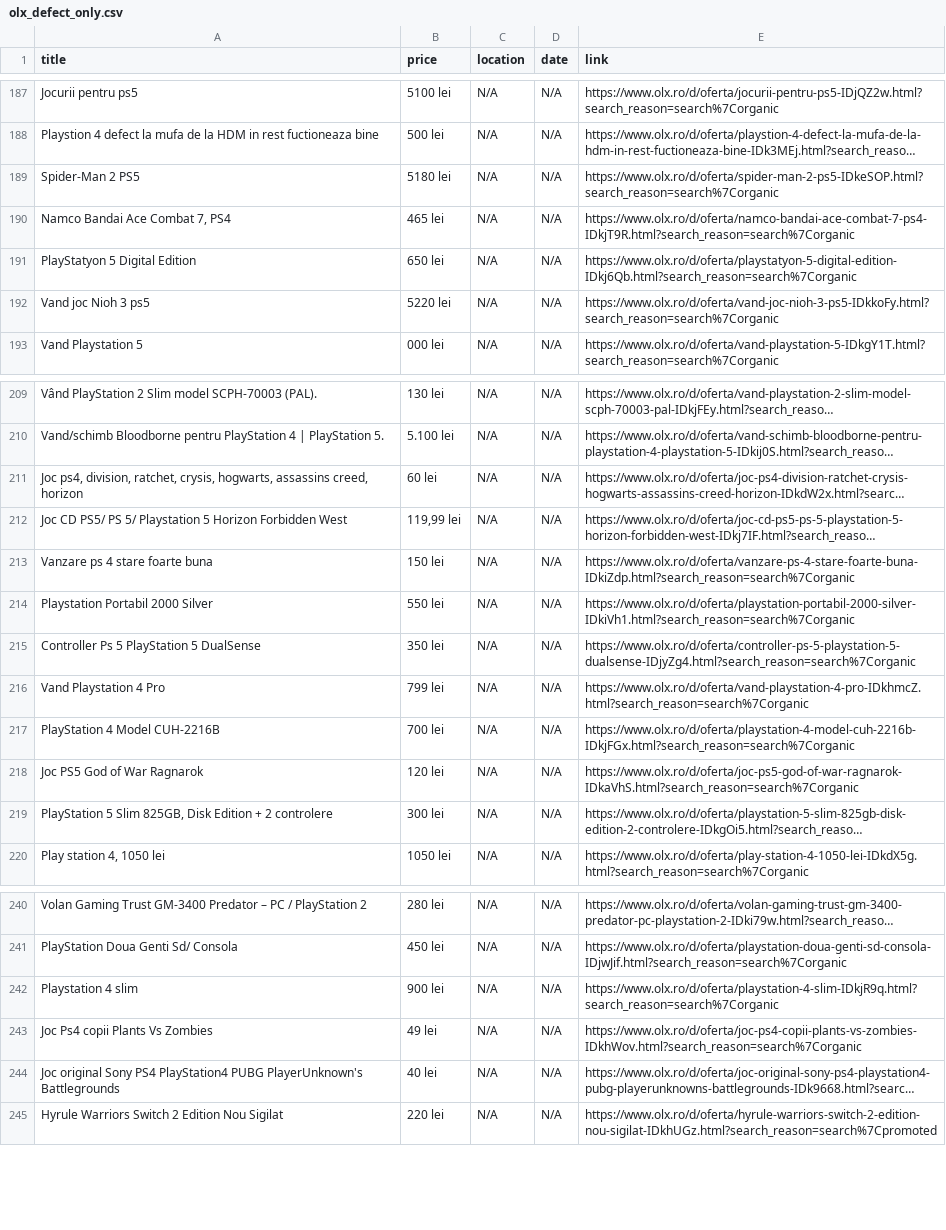
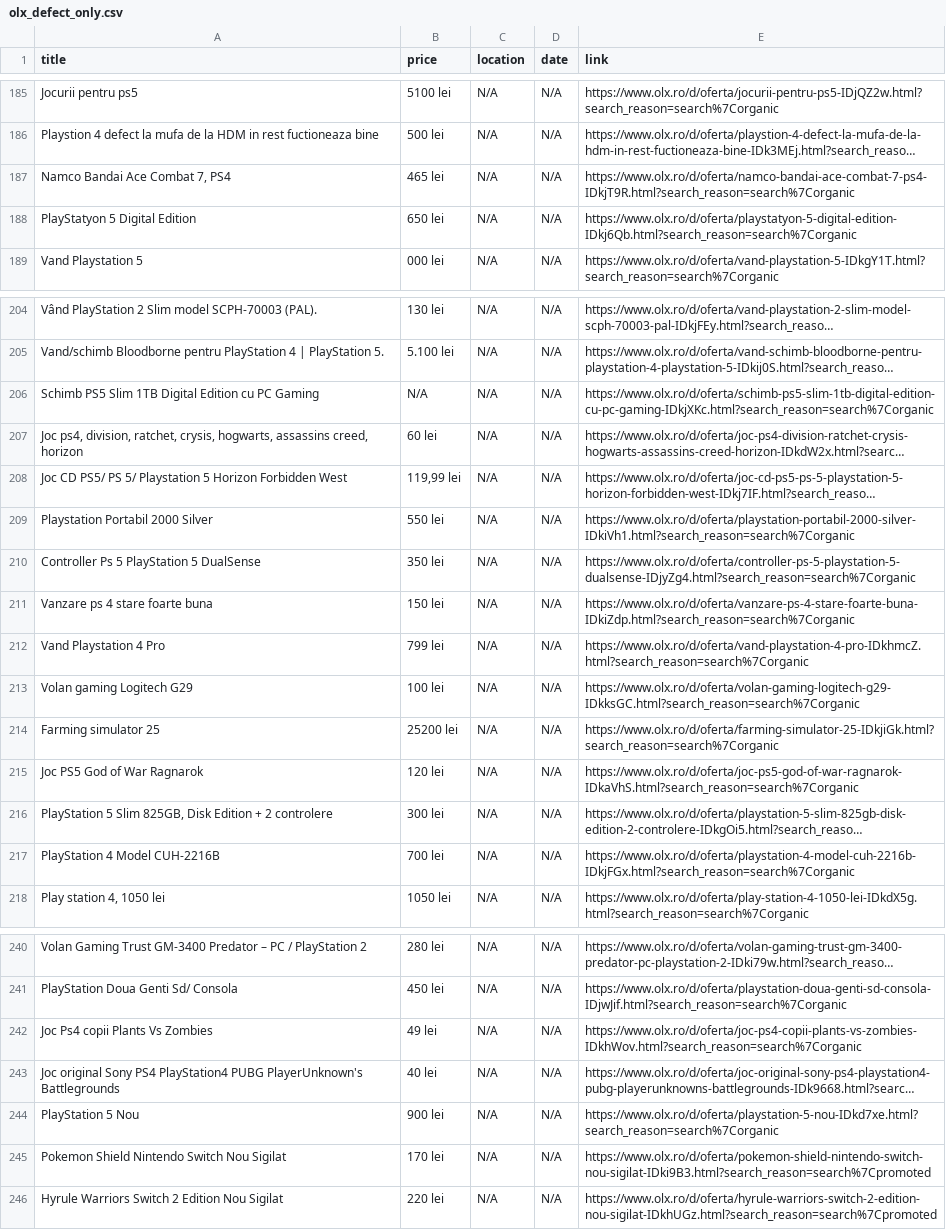
Before and after one commit to Stefan-Szabo/olx-scraper, a CSV file: olx_defect_only.csv, drawn as a sheet; only a part is shown, gaps mark what is left out; long unchanged cells end in …; removed rows and columns are numbered as before the commit, all else as after; the diff covers the shown part only; the diff names each change by its address in the sheet, - before the commit and + after, or states it on an @@ line.

```diff
--- a/olx_defect_only.csv
+++ b/olx_defect_only.csv
-row 189: Spider-Man 2 PS5 | 5180 lei | N/A | N/A | https://www.olx.ro/d/oferta/spider-man-2-ps5-IDkeSOP.html?search_reason=search%7Corganic
-row 192: Vand joc Nioh 3 ps5 | 5220 lei | N/A | N/A | https://www.olx.ro/d/oferta/vand-joc-nioh-3-ps5-IDkkoFy.html?search_reason=search%7Corganic
@@ row 198 moved to row 206: Schimb PS5 Slim 1TB Digital Edition cu P… @@
@@ row 213 moved to row 211: Vanzare ps 4 stare foarte buna @@
-A213 (title): PlayStation 4 Model CUH-2216B
+A213 (title): Volan gaming Logitech G29
-B213 (price): 700 lei
+B213 (price): 100 lei
-E213 (link): https://www.olx.ro/d/oferta/playstation-4-model-cuh-2216b-IDkjFGx.html?search_reason=search%7Corganic
+E213 (link): https://www.olx.ro/d/oferta/volan-gaming-logitech-g29-IDkksGC.html?search_reason=search%7Corganic
+row 214: Farming simulator 25 | 25200 lei | N/A | N/A | https://www.olx.ro/d/oferta/farming-simulator-25-IDkjiGk.html?search_reason=search%7Corganic
+row 217: PlayStation 4 Model CUH-2216B | 700 lei | N/A | N/A | https://www.olx.ro/d/oferta/playstation-4-model-cuh-2216b-IDkjFGx.html?search_reason=search%7Corganic
-row 242: Playstation 4 slim | 900 lei | N/A | N/A | https://www.olx.ro/d/oferta/playstation-4-slim-IDkjR9q.html?search_reason=search%7Corganic
+row 244: PlayStation 5 Nou | 900 lei | N/A | N/A | https://www.olx.ro/d/oferta/playstation-5-nou-IDkd7xe.html?search_reason=search%7Corganic
@@ row 252 moved to row 245: Pokemon Shield Nintendo Switch Nou Sigil… @@
```
Also changed, not shown: 4 added rows, 4 removed rows, 32 moved rows and 9 edited cells elsewhere in this file, 1 other file.
